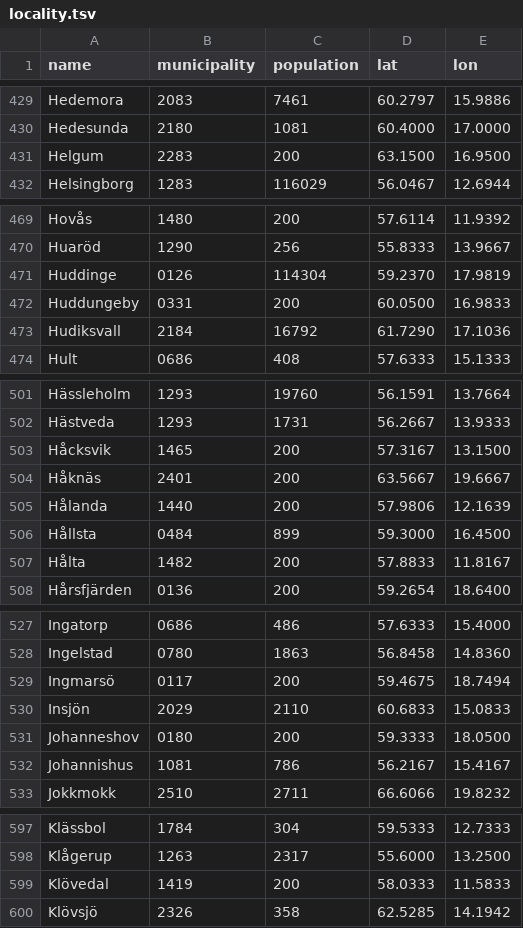
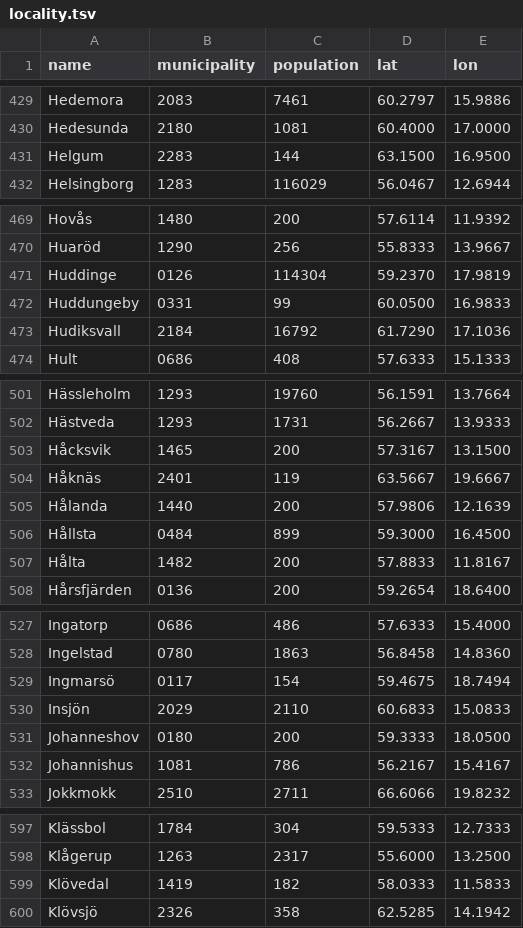
Before and after one commit to larvit/fejkdata, a TSV file: data/geo/SE/locality.tsv, drawn as a sheet; only a part is shown, gaps mark what is left out; the diff covers the shown part only.

Commit message:
Weigh a postort inside an SCB småort by the småort's population

```diff
--- a/data/geo/SE/locality.tsv
+++ b/data/geo/SE/locality.tsv
@@ -430,3 +430,3 @@ Hedemora	2083	7461	60.2797	15.9886
 Hedesunda	2180	1081	60.4000	17.0000
-Helgum	2283	200	63.1500	16.9500
+Helgum	2283	144	63.1500	16.9500
 Helsingborg	1283	116029	56.0467	12.6944
@@ -471,3 +471,3 @@ Huaröd	1290	256	55.8333	13.9667
 Huddinge	0126	114304	59.2370	17.9819
-Huddungeby	0331	200	60.0500	16.9833
+Huddungeby	0331	99	60.0500	16.9833
 Hudiksvall	2184	16792	61.7290	17.1036
@@ -503,3 +503,3 @@ Hästveda	1293	1731	56.2667	13.9333
 Håcksvik	1465	200	57.3167	13.1500
-Håknäs	2401	200	63.5667	19.6667
+Håknäs	2401	119	63.5667	19.6667
 Hålanda	1440	200	57.9806	12.1639
@@ -528,3 +528,3 @@ Ingatorp	0686	486	57.6333	15.4000
 Ingelstad	0780	1863	56.8458	14.8360
-Ingmarsö	0117	200	59.4675	18.7494
+Ingmarsö	0117	154	59.4675	18.7494
 Insjön	2029	2110	60.6833	15.0833
@@ -598,3 +598,3 @@ Klässbol	1784	304	59.5333	12.7333
 Klågerup	1263	2317	55.6000	13.2500
-Klövedal	1419	200	58.0333	11.5833
+Klövedal	1419	182	58.0333	11.5833
 Klövsjö	2326	358	62.5285	14.1942
```
Also changed, not shown: 19 edited cells elsewhere in this file, 1 other file.
